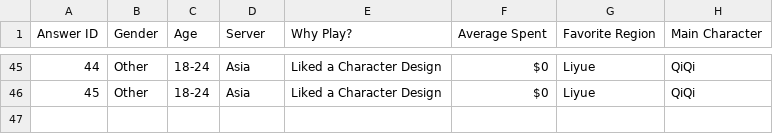
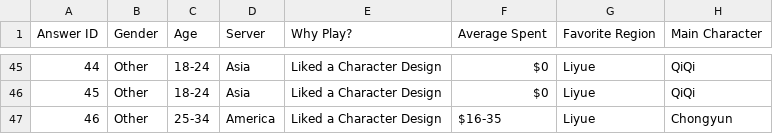
Before and after one commit to AgapeofIcarus/Player-Preferences---Genshin-Impact, a CSV file: GenshinPlayerData.csv, drawn as a sheet; only a part is shown, gaps mark what is left out; the diff names each change by its address in the sheet, - before the commit and + after, or states it on an @@ line.

Commit message:
Added data to csv

```diff
--- a/GenshinPlayerData.csv
+++ b/GenshinPlayerData.csv
+row 47: 46 | Other | 25-34 | America | Liked a Character Design | $16-35 | Liyue | Chongyun
```
